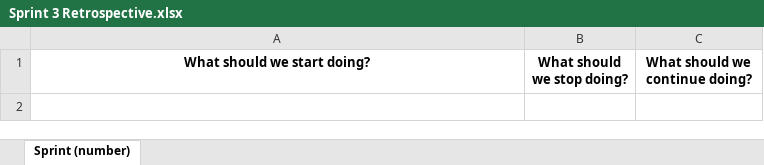
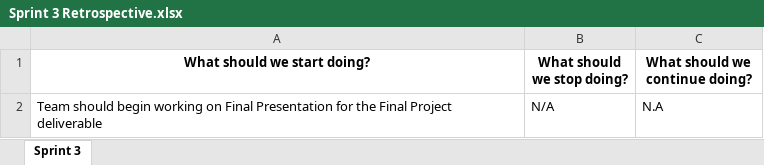
Before and after one commit to jig1314/Tracr, an Excel workbook: documentation/Sprint 3/Sprint 3 Retrospective.xlsx, sheet Sprint 3, drawn as a sheet; values as stored, in another font and other column widths than the file's, no borders; the diff names each change by its address in the sheet, - before the commit and + after, or states it on an @@ line.

Commit message:
Updated Sprint 3 Documentation

```diff
--- a/documentation/Sprint 3/Sprint 3 Retrospective.xlsx (sheet Sprint 3)
+++ b/documentation/Sprint 3/Sprint 3 Retrospective.xlsx (sheet Sprint 3)
-sheet tab: Sprint (number)
+sheet tab: Sprint 3
+row 2: Team should begin working on Final Presentation for the Final Project deliverable | N/A | N.A
```
Also changed, not shown: documentation/Sprint 3/Sprint 3 Scrum Reports.xlsx.
